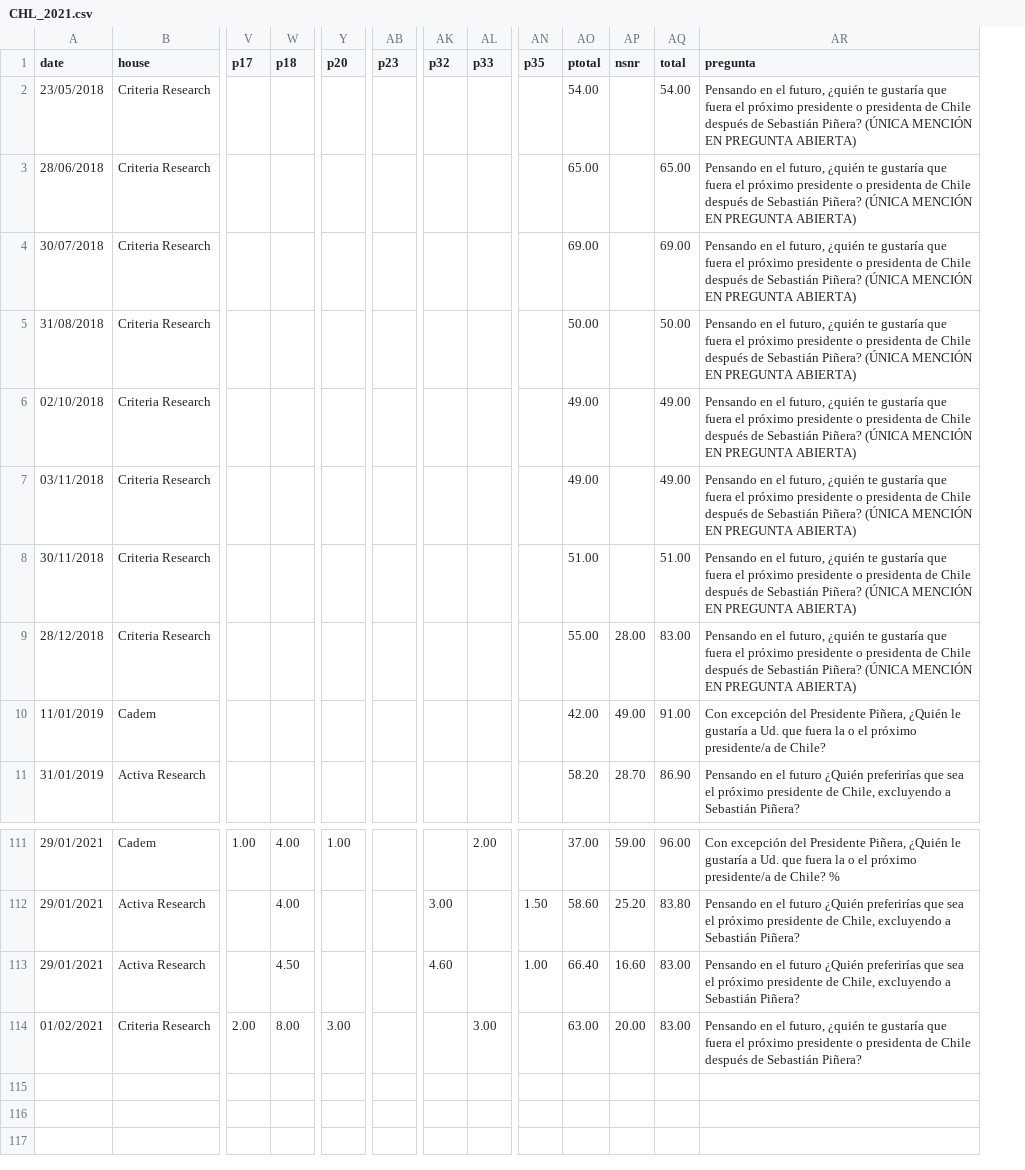
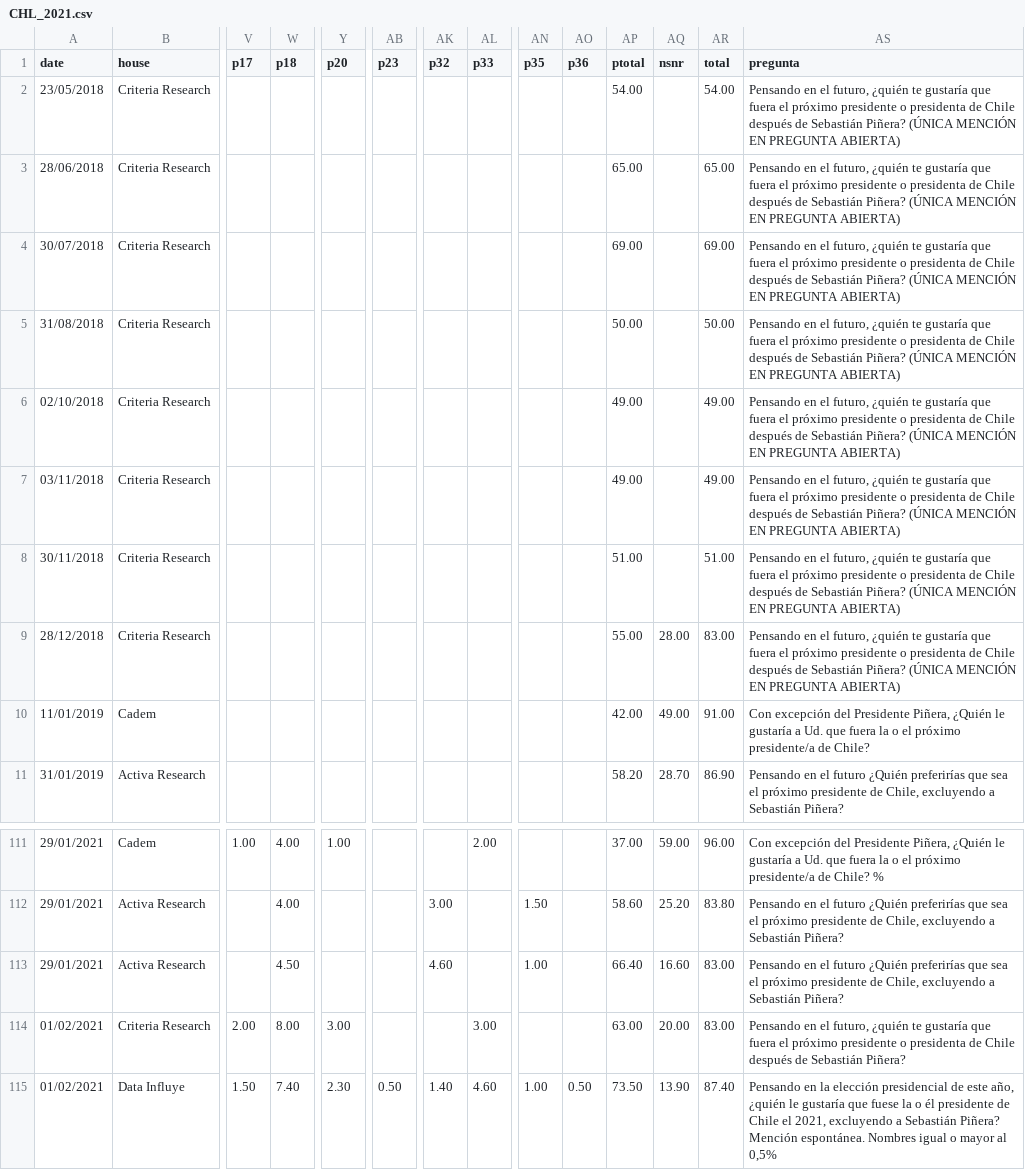
Before and after one commit to tresquintos/tresquintos.github.io, a CSV file: files/polls/CHL_2021.csv, drawn as a sheet; only a part is shown, gaps mark what is left out; rows hold the shown columns only; the diff names each change by its address in the sheet, - before the commit and + after, or states it on an @@ line.

Commit message:
Add files via upload

```diff
--- a/files/polls/CHL_2021.csv
+++ b/files/polls/CHL_2021.csv
+column AO (p36), empty
+row 115: 01/02/2021 | Data Influye | 1.50 | 7.40 | 2.30 | 0.50 | 1.40 | 4.60 | 1.00 | 0.50 | 73.50 | 13.90 | 87.40 | Pensando en la elección presidencial de este año, ¿quién le gustaría que fuese la o él presidente de Chile el 2021, excluyendo a Sebastián Piñera? Mención espontánea. Nombres igual o mayor al 0,5%
```
